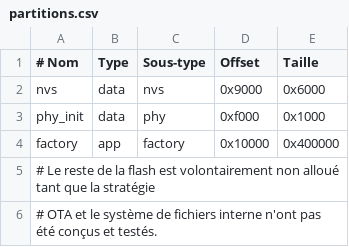
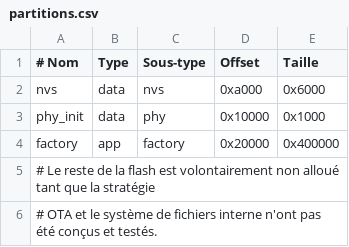
Before and after one commit to Yoyote84/Roza, a CSV file: firmware/partitions.csv, drawn as a sheet.

Commit message:
fix: corriger les offsets de la table des partitions ESP32-S3

```diff
--- a/firmware/partitions.csv
+++ b/firmware/partitions.csv
@@ -1,5 +1,5 @@
 # Nom,     Type, Sous-type, Offset,   Taille
-nvs,       data, nvs,      0x9000,   0x6000
-phy_init,  data, phy,      0xf000,   0x1000
-factory,   app,  factory,  0x10000,  0x400000
+nvs,       data, nvs,      0xa000,   0x6000
+phy_init,  data, phy,      0x10000,  0x1000
+factory,   app,  factory,  0x20000,  0x400000
 # Le reste de la flash est volontairement non alloué tant que la stratégie
```
